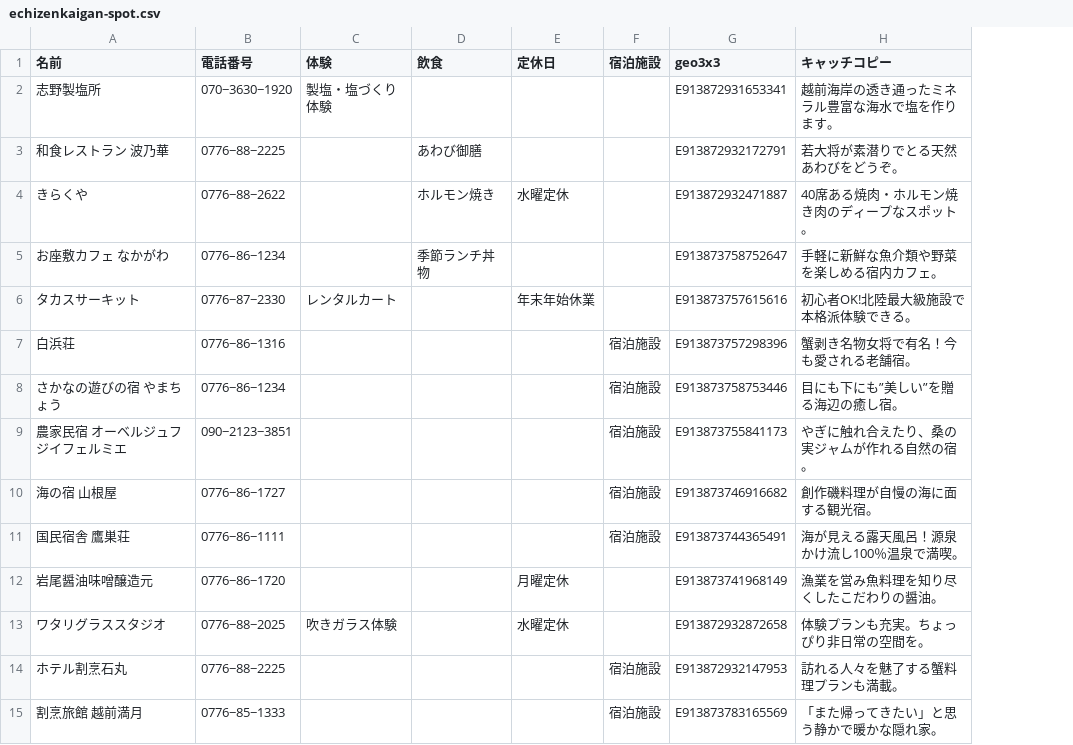
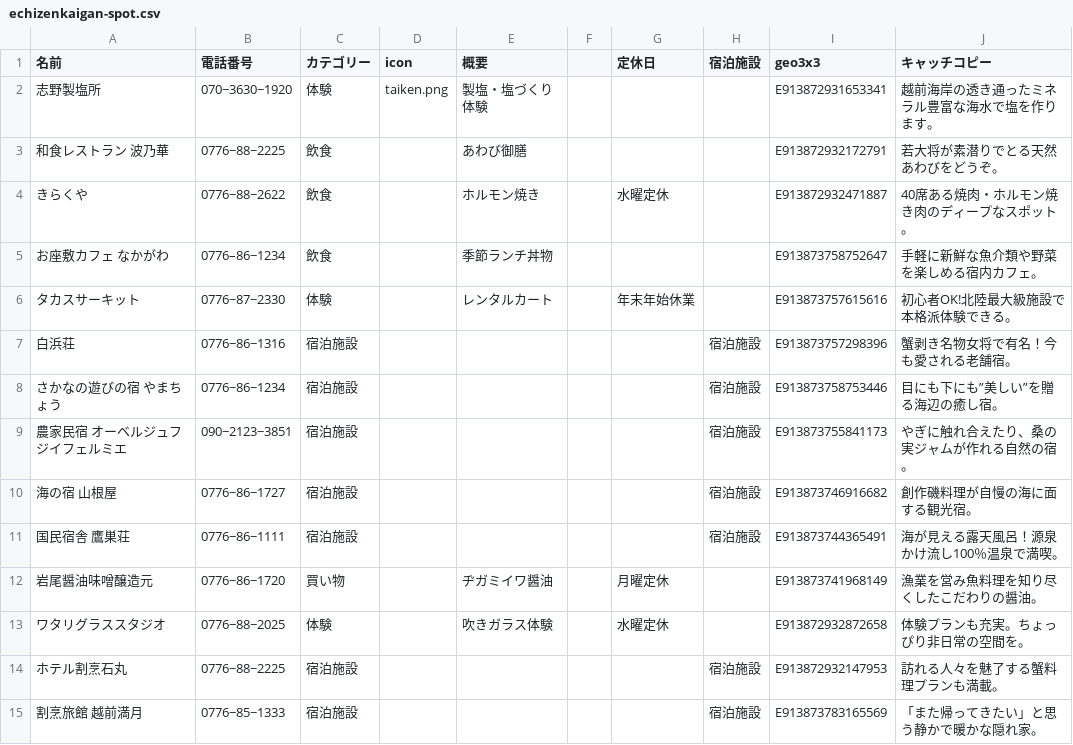
Before and after one commit to code4fukui/echizenkaigan, a CSV file: echizenkaigan-spot.csv, drawn as a sheet; only a part is shown; removed rows and columns are numbered as before the commit, all else as after; the diff covers the shown part only; the diff names each change by its address in the sheet, - before the commit and + after, or states it on an @@ line.

Commit message:
Add files via upload

```diff
--- a/echizenkaigan-spot.csv
+++ b/echizenkaigan-spot.csv
+column C (カテゴリー), rows 2-15: 体験 | 飲食 | 飲食 | 飲食 | 体験 | 宿泊施設 | 宿泊施設 | 宿泊施設 | 宿泊施設 | 宿泊施設 | 買い物 | 体験 | 宿泊施設 | 宿泊施設
+column D (icon), row 2: taiken.png
-column D (飲食), rows 3-5: あわび御膳 | ホルモン焼き | 季節ランチ丼物
+column F, empty
-E1: 体験
+E1: 概要
-E3 (概要): (empty)
+E3 (概要): あわび御膳
-E4 (概要): (empty)
+E4 (概要): ホルモン焼き
-E5 (概要): (empty)
+E5 (概要): 季節ランチ丼物
-E12 (概要): (empty)
+E12 (概要): ヂガミイワ醤油
```
Also changed, not shown: 10 edited cells elsewhere in this file.
